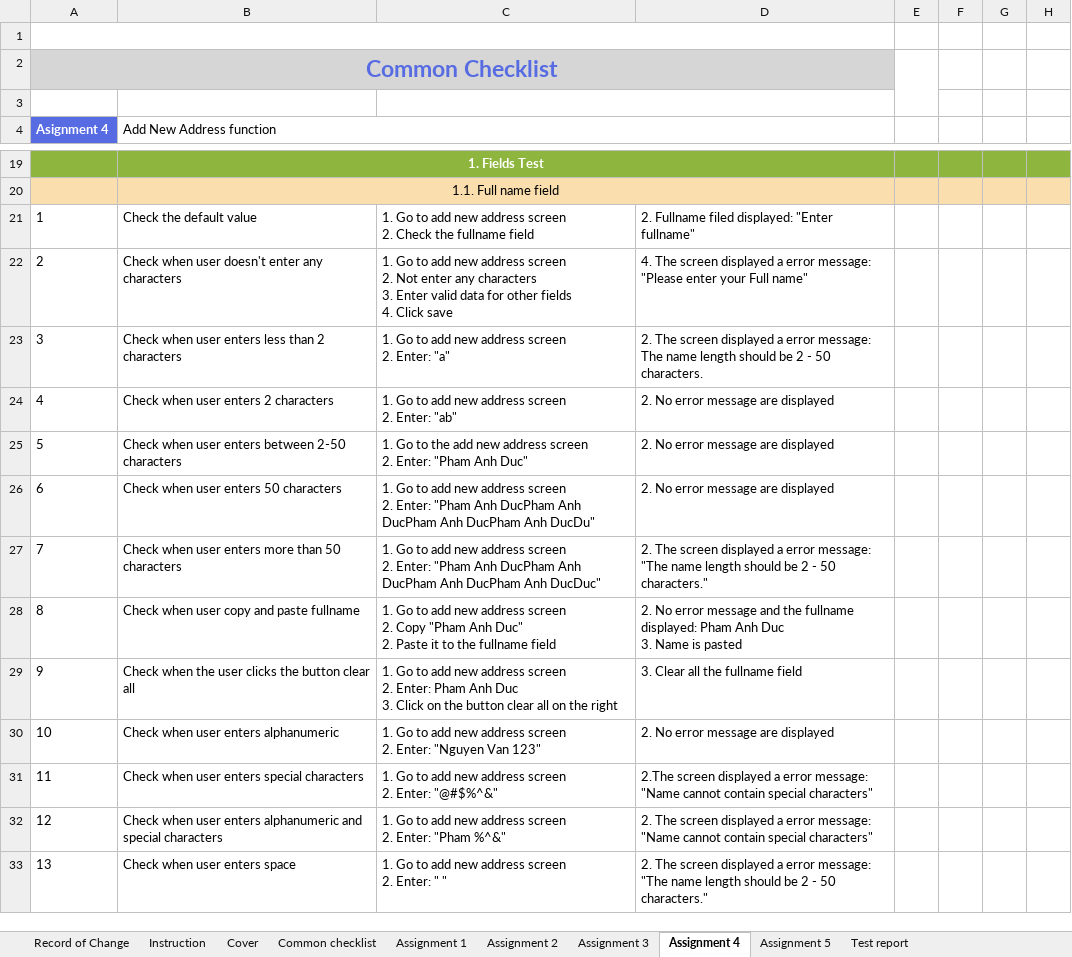
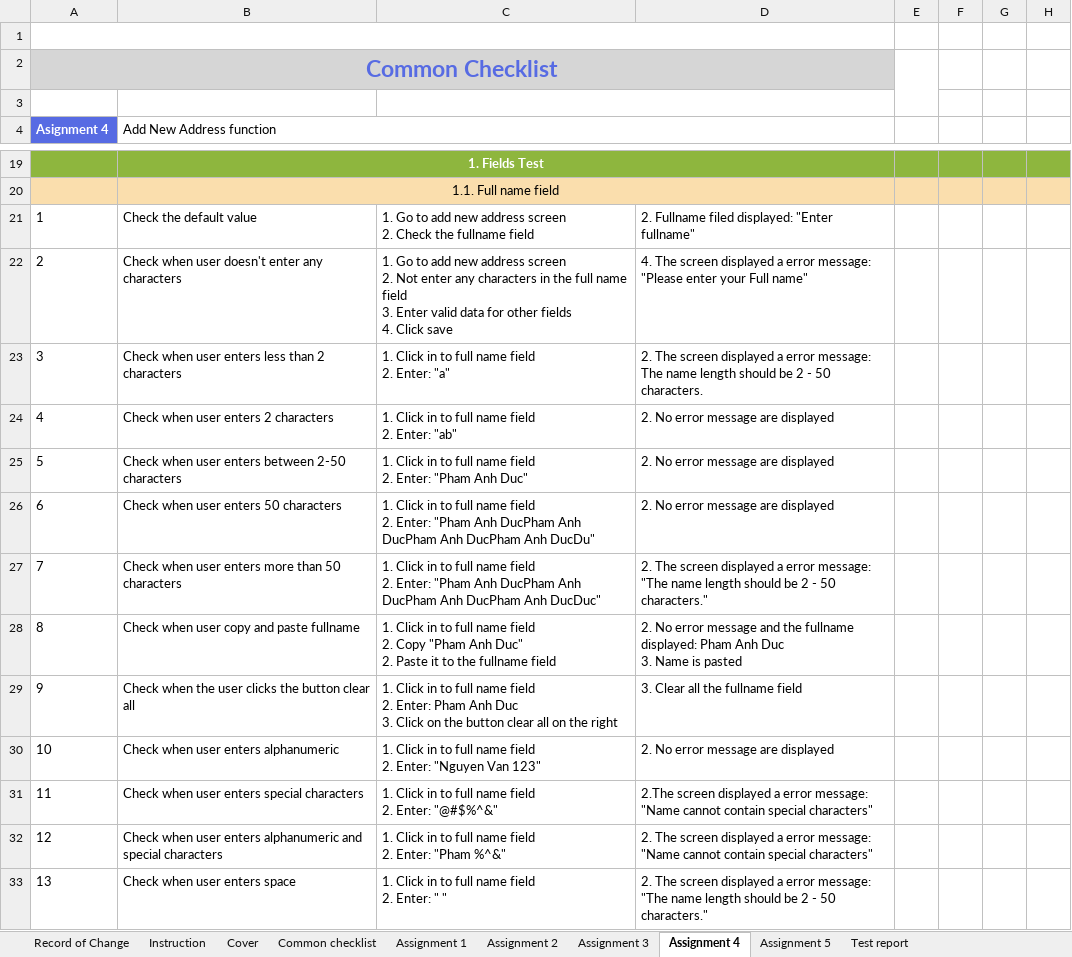
Before and after one commit to anhducmk2/The-Rookies-Bath-6, an Excel workbook: Test design technique assignment_Phạm Anh Đức.xlsx, sheet Assignment 4, drawn as a sheet; only a part is shown, gaps mark what is left out; values as stored, in another font and other column widths than the file's, no borders; ↵ is a line break in a cell; the diff covers the shown part only; the diff names each change by its address in the sheet, - before the commit and + after, or states it on an @@ line.

```diff
--- a/Test design technique assignment_Phạm Anh Đức.xlsx (sheet Assignment 4)
+++ b/Test design technique assignment_Phạm Anh Đức.xlsx (sheet Assignment 4)
-C22: …any characters ↵ 3. Enter…
+C22: …any characters in the full name field ↵ 3. Enter…
-C23: 1. Go to add new address screen ↵ 2. Enter: "a"
+C23: 1. Click in to full name field ↵ 2. Enter: "a"
-C24: 1. Go to add new address screen ↵ 2. Enter:…
+C24: 1. Click in to full name field ↵ 2. Enter:…
-C25: 1. Go to the add new address screen ↵ 2. Enter:…
+C25: 1. Click in to full name field ↵ 2. Enter:…
-C26: 1. Go to add new address screen ↵ 2. Enter:…
+C26: 1. Click in to full name field ↵ 2. Enter:…
-C27: 1. Go to add new address screen ↵ 2. Enter:…
+C27: 1. Click in to full name field ↵ 2. Enter:…
-C28: 1. Go to add new address screen ↵ 2. Copy…
+C28: 1. Click in to full name field ↵ 2. Copy…
-C29: 1. Go to add new address screen ↵ 2. Enter:…
+C29: 1. Click in to full name field ↵ 2. Enter:…
-C30: 1. Go to add new address screen ↵ 2. Enter:…
+C30: 1. Click in to full name field ↵ 2. Enter:…
-C31: 1. Go to add new address screen ↵ 2. Enter:…
+C31: 1. Click in to full name field ↵ 2. Enter:…
-C32: 1. Go to add new address screen ↵ 2. Enter:…
+C32: 1. Click in to full name field ↵ 2. Enter:…
-C33: 1. Go to add new address screen ↵ 2. Enter: " "
+C33: 1. Click in to full name field ↵ 2. Enter: " "
```
Also changed, not shown: 1 removed row and 15 edited cells elsewhere in this sheet, sheet Assignment 5.
